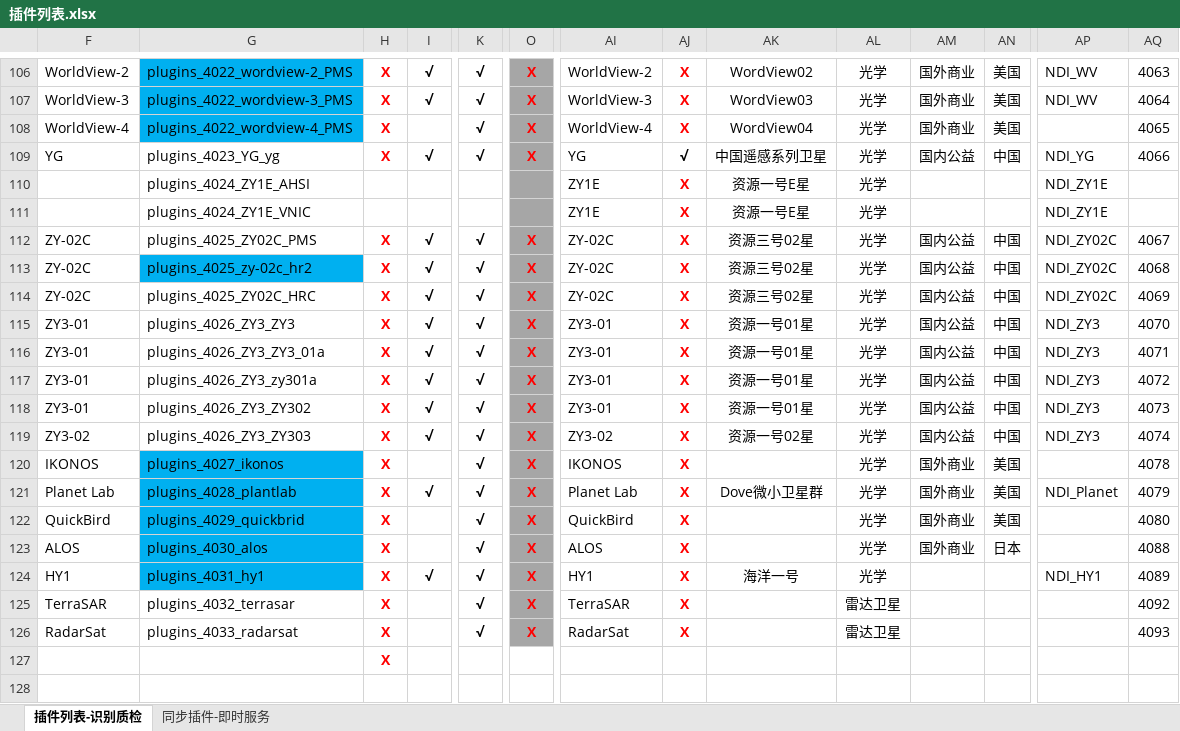
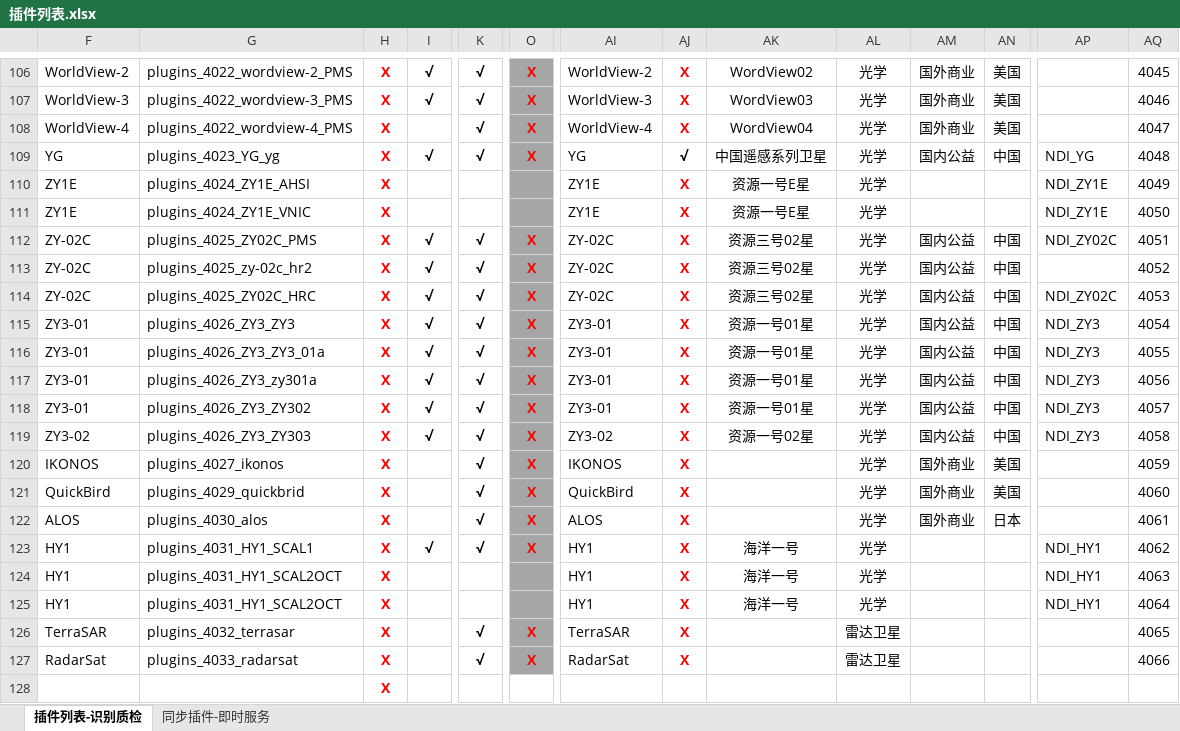
Before and after one commit to GISdeveloper2017/imetadata, an Excel workbook: docs/插件列表.xlsx, sheet 插件列表-识别质检, drawn as a sheet; only a part is shown, gaps mark what is left out; values as stored, in another font and other column widths than the file's, no borders; removed rows and columns are numbered as before the commit, all else as after; rows hold the shown columns only; the diff covers the shown part only; the diff names each change by its address in the sheet, - before the commit and + after, or states it on an @@ line.

```diff
--- a/docs/插件列表.xlsx (sheet 插件列表-识别质检)
+++ b/docs/插件列表.xlsx (sheet 插件列表-识别质检)
-G106:G108 fill: #00B0F0
+G106:G108 fill: none
-AP106:AP107: NDI_WV
+AP106:AP107: (empty)
-AQ106: 4063
+AQ106: 4045
-AQ107: 4064
+AQ107: 4046
-AQ108: 4065
+AQ108: 4047
-AQ109: 4066
+AQ109: 4048
-F110:F111: (empty)
+F110:F111: ZY1E
-H110:H111: (empty)
+H110:H111: X
-AQ110: (empty)
+AQ110: 4049
-AQ111: (empty)
+AQ111: 4050
-AQ112: 4067
+AQ112: 4051
-G113 fill: #00B0F0
+G113 fill: none
-AP113: NDI_ZY02C
+AP113: (empty)
-AQ113: 4068
+AQ113: 4052
-AQ114: 4069
+AQ114: 4053
-AQ115: 4070
+AQ115: 4054
-AQ116: 4071
+AQ116: 4055
-AQ117: 4072
+AQ117: 4056
-AQ118: 4073
+AQ118: 4057
-AQ119: 4074
+AQ119: 4058
-G120 fill: #00B0F0
+G120 fill: none
-AQ120: 4078
+AQ120: 4059
-row 121: Planet Lab | plugins_4028_plantlab | X | √ | √ | X | Planet Lab | X | Dove微小卫星群 | 光学 | 国外商业 | 美国 | NDI_Planet | 4079
-G121:G123 fill: #00B0F0
+G121:G123 fill: none
-AQ121: 4080
+AQ121: 4060
-AQ122: 4088
+AQ122: 4061
-G123: plugins_4031_hy1
+G123: plugins_4031_HY1_SCAL1
-AQ123: 4089
+AQ123: 4062
+row 124: HY1 | plugins_4031_HY1_SCAL2OCT | X |  |  |  | HY1 | X | 海洋一号 | 光学 |  |  | NDI_HY1 | 4063
+row 125: HY1 | plugins_4031_HY1_SCAL2OCT | X |  |  |  | HY1 | X | 海洋一号 | 光学 |  |  | NDI_HY1 | 4064
-AQ126: 4092
+AQ126: 4065
-AQ127: 4093
+AQ127: 4066
```
Also changed, not shown: 56 edited cells and cell formats elsewhere in this sheet, hidden cells.
